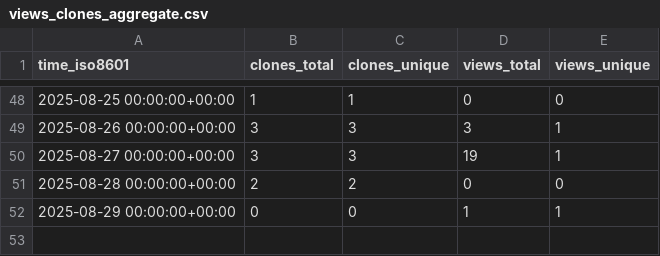
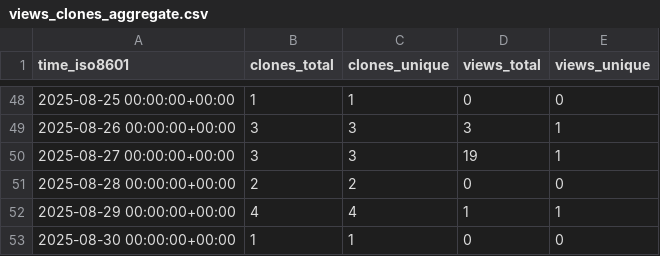
Before and after one commit to demichie/OpenPDAC-13, a CSV file: demichie/OpenPDAC-13/ghrs-data/views_clones_aggregate.csv, drawn as a sheet; only a part is shown, gaps mark what is left out.

```diff
--- a/demichie/OpenPDAC-13/ghrs-data/views_clones_aggregate.csv
+++ b/demichie/OpenPDAC-13/ghrs-data/views_clones_aggregate.csv
@@ -51,2 +51,3 @@ time_iso8601,clones_total,clones_unique,views_total,views_unique
 2025-08-28 00:00:00+00:00,2,2,0,0
-2025-08-29 00:00:00+00:00,0,0,1,1
+2025-08-29 00:00:00+00:00,4,4,1,1
+2025-08-30 00:00:00+00:00,1,1,0,0
```
Also changed, not shown: 1 other file.
